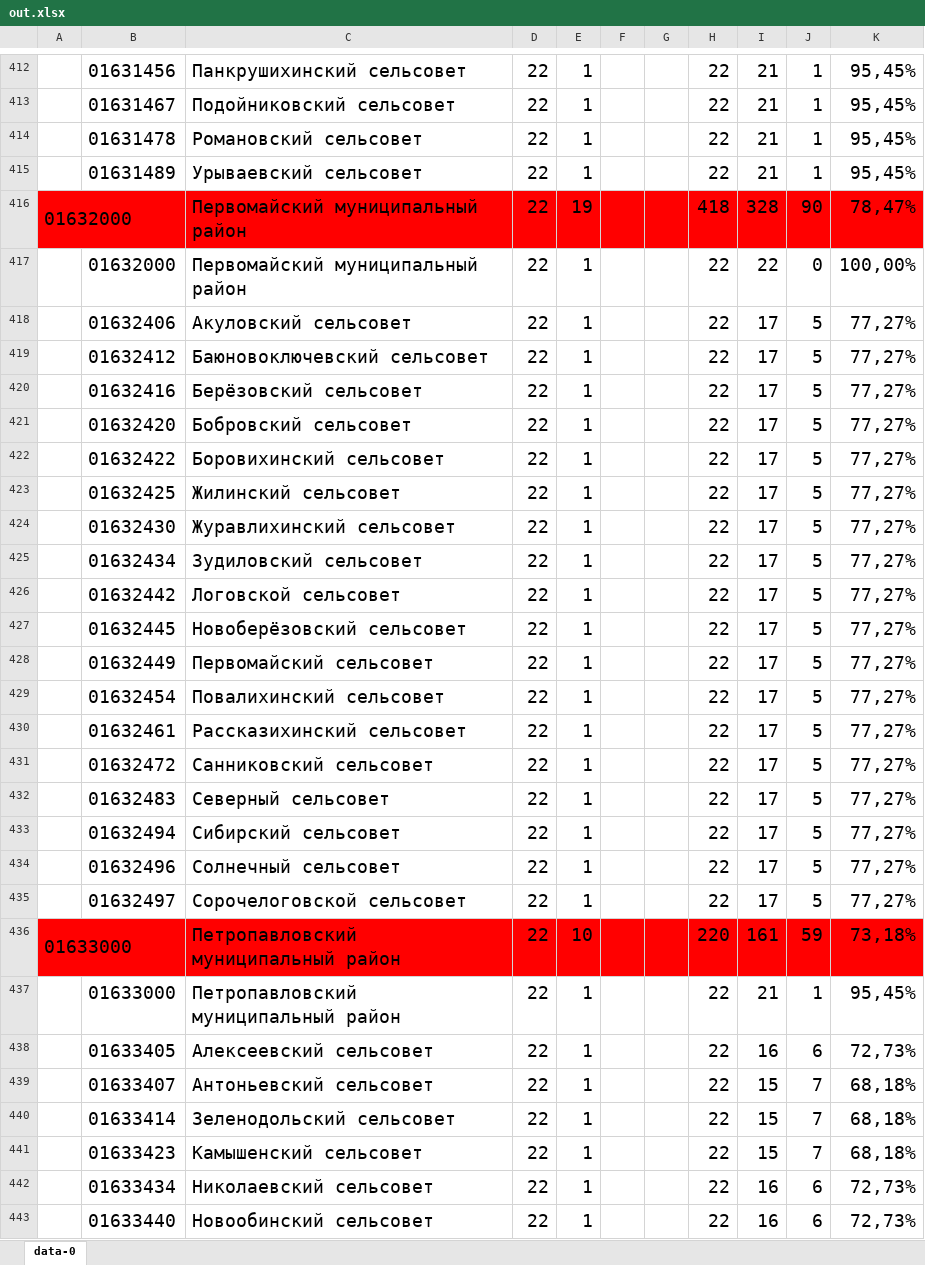
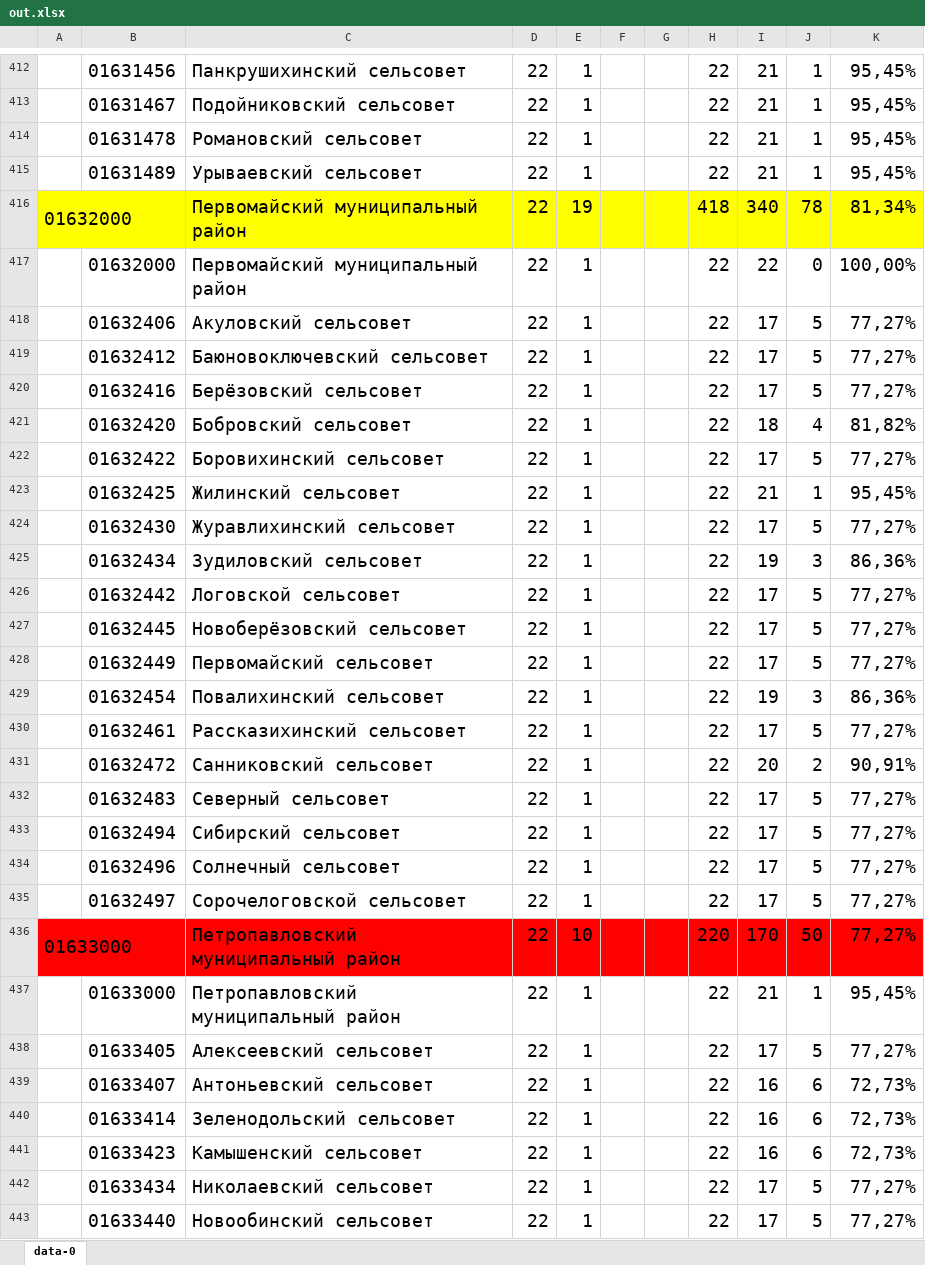
Before and after one commit to Vigi73/epbs, an Excel workbook: out.xlsx, sheet data-0, drawn as a sheet; only a part is shown, gaps mark what is left out; values as stored, in another font and other column widths than the file's, no borders; charts and pictures not drawn; the diff covers the shown part only; the diff names each change by its address in the sheet, - before the commit and + after, or states it on an @@ line.

```diff
--- a/out.xlsx (sheet data-0)
+++ b/out.xlsx (sheet data-0)
-A416:K416 fill: #FF0000
+A416:K416 fill: #FFFF00
-I416: 328
+I416: 340
-J416: 90
+J416: 78
-K416: 78,47%
+K416: 81,34%
-I421: 17
+I421: 18
-J421: 5
+J421: 4
-K421: 77,27%
+K421: 81,82%
-I423: 17
+I423: 21
-J423: 5
+J423: 1
-K423: 77,27%
+K423: 95,45%
-I425: 17
+I425: 19
-J425: 5
+J425: 3
-K425: 77,27%
+K425: 86,36%
-I429: 17
+I429: 19
-J429: 5
+J429: 3
-K429: 77,27%
+K429: 86,36%
-I431: 17
+I431: 20
-J431: 5
+J431: 2
-K431: 77,27%
+K431: 90,91%
-I436: 161
+I436: 170
-J436: 59
+J436: 50
-K436: 73,18%
+K436: 77,27%
-I438: 16
+I438: 17
-J438: 6
+J438: 5
-K438: 72,73%
+K438: 77,27%
-I439:I441: 15
+I439:I441: 16
-J439:J441: 7
+J439:J441: 6
-K439:K441: 68,18%
+K439:K441: 72,73%
-I442:I443: 16
+I442:I443: 17
-J442:J443: 6
+J442:J443: 5
-K442:K443: 72,73%
+K442:K443: 77,27%
```
Also changed, not shown: 514 edited cells and cell formats elsewhere in this sheet, charts or pictures.
